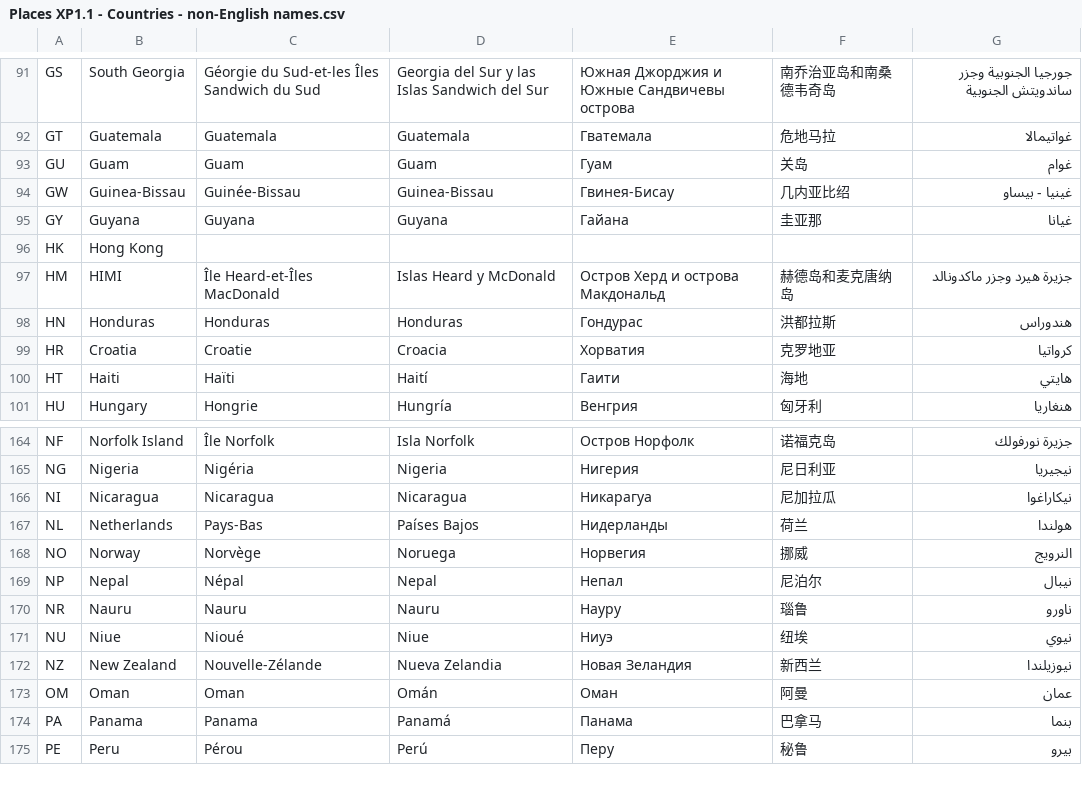
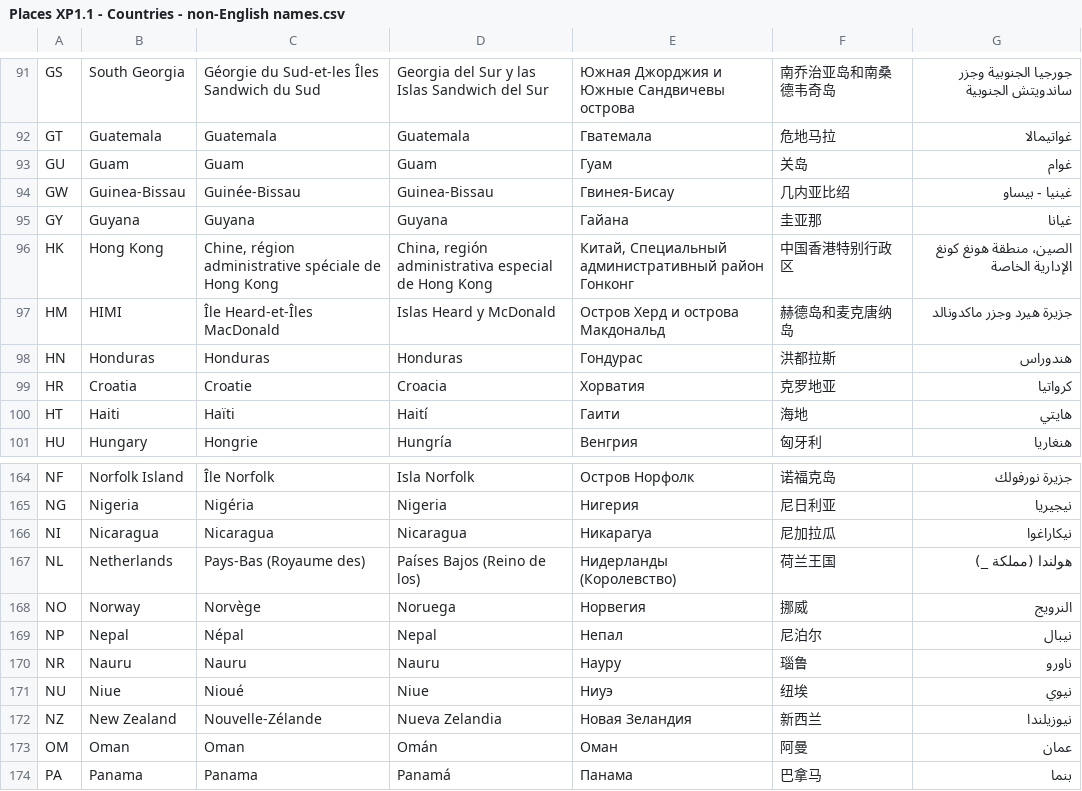
Before and after one commit to noslegal/taxonomy, a CSV file: noslegal facets/Legal Places/Places XP1.1 - Countries - non-English names.csv, drawn as a sheet; only a part is shown, gaps mark what is left out; the shorter side is filled out with more unchanged rows; the diff names each change by its address in the sheet, - before the commit and + after, or states it on an @@ line.

Commit message:
Noslegal Places update
Updated the Places facet and its components, moved the previous version to the Archive and made minor edits to the readme.

```diff
--- a/noslegal facets/Legal Places/Places XP1.1 - Countries - non-English names.csv
+++ b/noslegal facets/Legal Places/Places XP1.1 - Countries - non-English names.csv
-C96: (empty)
+C96: Chine, région administrative spéciale de Hong Kong
-D96: (empty)
+D96: China, región administrativa especial de Hong Kong
-E96: (empty)
+E96: Китай, Специальный административный район Гонконг
-F96: (empty)
+F96: 中国香港特别行政区
-G96: (empty)
+G96: الصين، منطقة هونغ كونغ الإدارية الخاصة
-C167: Pays-Bas
+C167: Pays-Bas (Royaume des)
-D167: Países Bajos
+D167: Países Bajos (Reino de los)
-E167: Нидерланды
+E167: Нидерланды (Королевство)
-F167: 荷兰
+F167: 荷兰王国
-G167: هولندا
+G167: هولندا (مملكة _)
```
Also changed, not shown: 36 other files.
